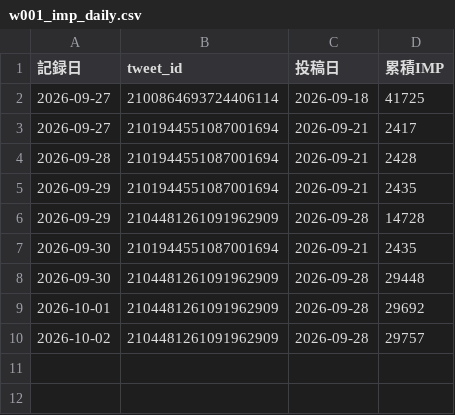
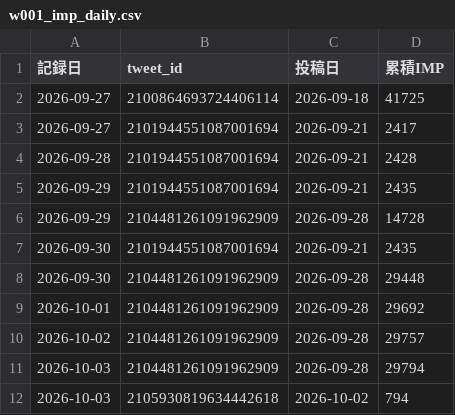
Before and after one commit to useakat/xClaude, a CSV file: logs/w001_imp_daily.csv, drawn as a sheet.

```diff
--- a/logs/w001_imp_daily.csv
+++ b/logs/w001_imp_daily.csv
@@ -10 +10,3 @@
 2026-10-02,2104481261091962909,2026-09-28,29757
+2026-10-03,2104481261091962909,2026-09-28,29794
+2026-10-03,2105930819634442618,2026-10-02,794
```
Also changed, not shown: 1 other file.
